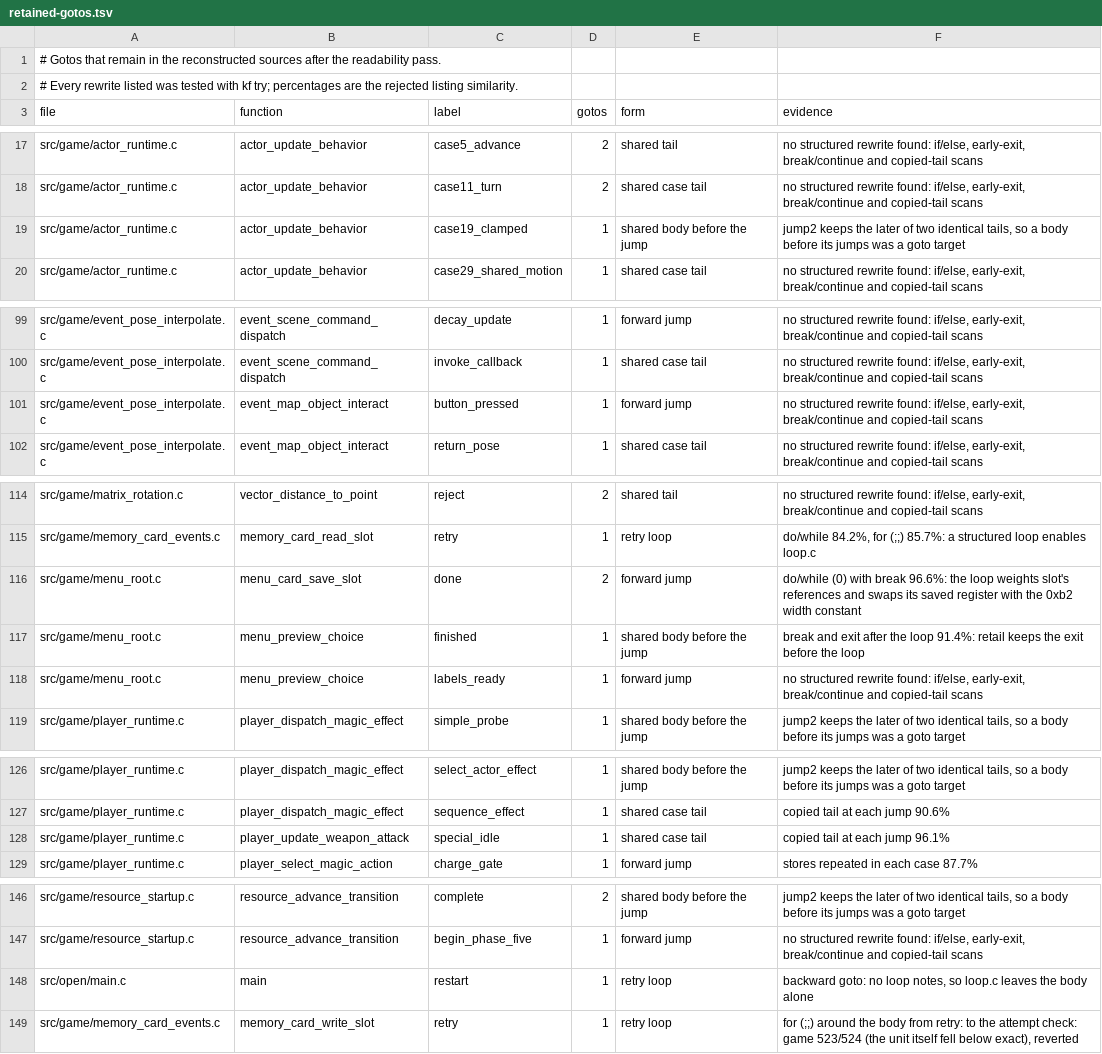
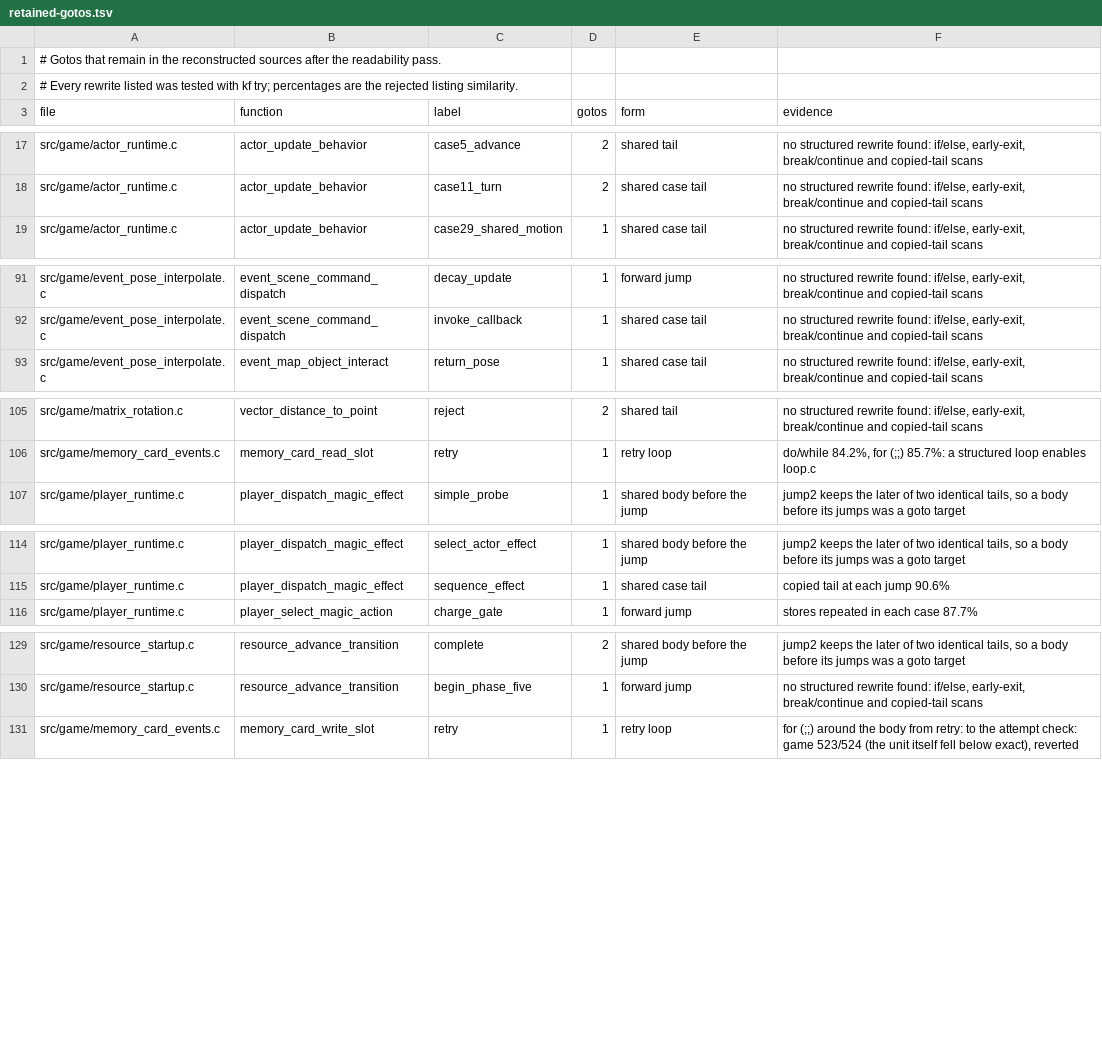
Before and after one commit to Voicedrew11/kings-field-2-decomp, a TSV file: docs/retained-gotos.tsv, drawn as a sheet; only a part is shown, gaps mark what is left out; the diff covers the shown part only.

```diff
--- a/docs/retained-gotos.tsv
+++ b/docs/retained-gotos.tsv
@@ -18,3 +18,2 @@ src/game/actor_runtime.c	actor_update_behavior	case5_advance	2	shared tail	no st
 src/game/actor_runtime.c	actor_update_behavior	case11_turn	2	shared case tail	no structured rewrite found: if/else, early-exit, break/continue and copied-tail scans
-src/game/actor_runtime.c	actor_update_behavior	case19_clamped	1	shared body before the jump	jump2 keeps the later of two identical tails, so a body before its jumps was a goto target
 src/game/actor_runtime.c	actor_update_behavior	case29_shared_motion	1	shared case tail	no structured rewrite found: if/else, early-exit, break/continue and copied-tail scans
@@ -100,3 +92,2 @@ src/game/event_pose_interpolate.c	event_scene_command_dispatch	decay_update	1	fo
 src/game/event_pose_interpolate.c	event_scene_command_dispatch	invoke_callback	1	shared case tail	no structured rewrite found: if/else, early-exit, break/continue and copied-tail scans
-src/game/event_pose_interpolate.c	event_map_object_interact	button_pressed	1	forward jump	no structured rewrite found: if/else, early-exit, break/continue and copied-tail scans
 src/game/event_pose_interpolate.c	event_map_object_interact	return_pose	1	shared case tail	no structured rewrite found: if/else, early-exit, break/continue and copied-tail scans
@@ -115,5 +106,2 @@ src/game/matrix_rotation.c	vector_distance_to_point	reject	2	shared tail	no stru
 src/game/memory_card_events.c	memory_card_read_slot	retry	1	retry loop	do/while 84.2%, for (;;) 85.7%: a structured loop enables loop.c
-src/game/menu_root.c	menu_card_save_slot	done	2	forward jump	do/while (0) with break 96.6%: the loop weights slot's references and swaps its saved register with the 0xb2 width constant
-src/game/menu_root.c	menu_preview_choice	finished	1	shared body before the jump	break and exit after the loop 91.4%: retail keeps the exit before the loop
-src/game/menu_root.c	menu_preview_choice	labels_ready	1	forward jump	no structured rewrite found: if/else, early-exit, break/continue and copied-tail scans
 src/game/player_runtime.c	player_dispatch_magic_effect	simple_probe	1	shared body before the jump	jump2 keeps the later of two identical tails, so a body before its jumps was a goto target
@@ -127,3 +115,2 @@ src/game/player_runtime.c	player_dispatch_magic_effect	select_actor_effect	1	sha
 src/game/player_runtime.c	player_dispatch_magic_effect	sequence_effect	1	shared case tail	copied tail at each jump 90.6%
-src/game/player_runtime.c	player_update_weapon_attack	special_idle	1	shared case tail	copied tail at each jump 96.1%
 src/game/player_runtime.c	player_select_magic_action	charge_gate	1	forward jump	stores repeated in each case 87.7%
@@ -147,3 +130,2 @@ src/game/resource_startup.c	resource_advance_transition	complete	2	shared body b
 src/game/resource_startup.c	resource_advance_transition	begin_phase_five	1	forward jump	no structured rewrite found: if/else, early-exit, break/continue and copied-tail scans
-src/open/main.c	main	restart	1	retry loop	backward goto: no loop notes, so loop.c leaves the body alone
 src/game/memory_card_events.c	memory_card_write_slot	retry	1	retry loop	for (;;) around the body from retry: to the attempt check: game 523/524 (the unit itself fell below exact), reverted
```
Also changed, not shown: 11 removed rows and 1 edited cell elsewhere in this file, config/cleanliness/readability-baseline.tsv, 5 other files.
